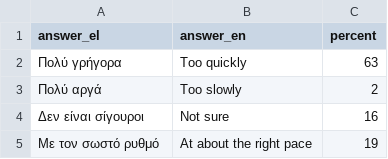
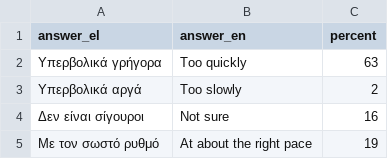
Before and after one commit to tgeorgakopoulos/charts, a CSV file: ai-pace-americans-2026/data.csv, drawn as a sheet.

```diff
--- a/ai-pace-americans-2026/data.csv
+++ b/ai-pace-americans-2026/data.csv
@@ -1,4 +1,4 @@
 answer_el,answer_en,percent
-Πολύ γρήγορα,Too quickly,63
-Πολύ αργά,Too slowly,2
+Υπερβολικά γρήγορα,Too quickly,63
+Υπερβολικά αργά,Too slowly,2
 Δεν είναι σίγουροι,Not sure,16
```
Also changed, not shown: 3 other files.
